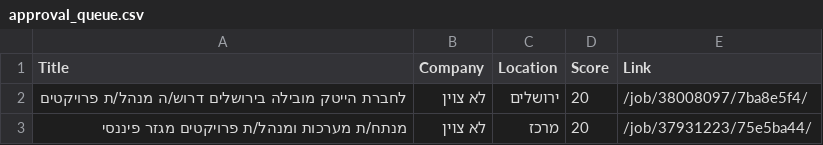
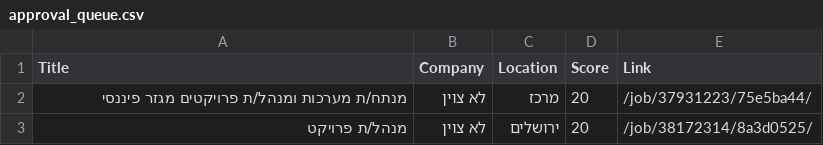
Before and after one commit to itamarw26-ctrl/agent-job, a CSV file: output/approval_queue.csv, drawn as a sheet; removed rows and columns are numbered as before the commit, all else as after; the diff names each change by its address in the sheet, - before the commit and + after, or states it on an @@ line.

```diff
--- a/output/approval_queue.csv
+++ b/output/approval_queue.csv
-row 2: לחברת הייטק מובילה בירושלים דרוש/ה מנהל/ת פרויקטים | לא צוין | ירושלים | 20 | /job/38008097/7ba8e5f4/
+row 3: מנהל/ת פרויקט | לא צוין | ירושלים | 20 | /job/38172314/8a3d0525/
```
